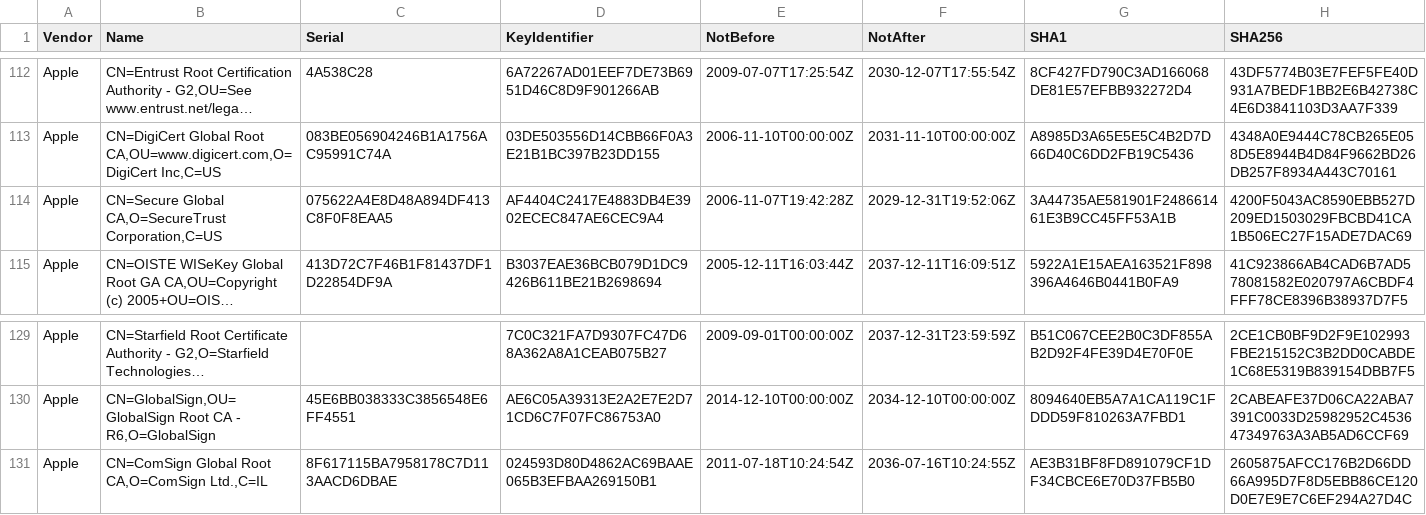
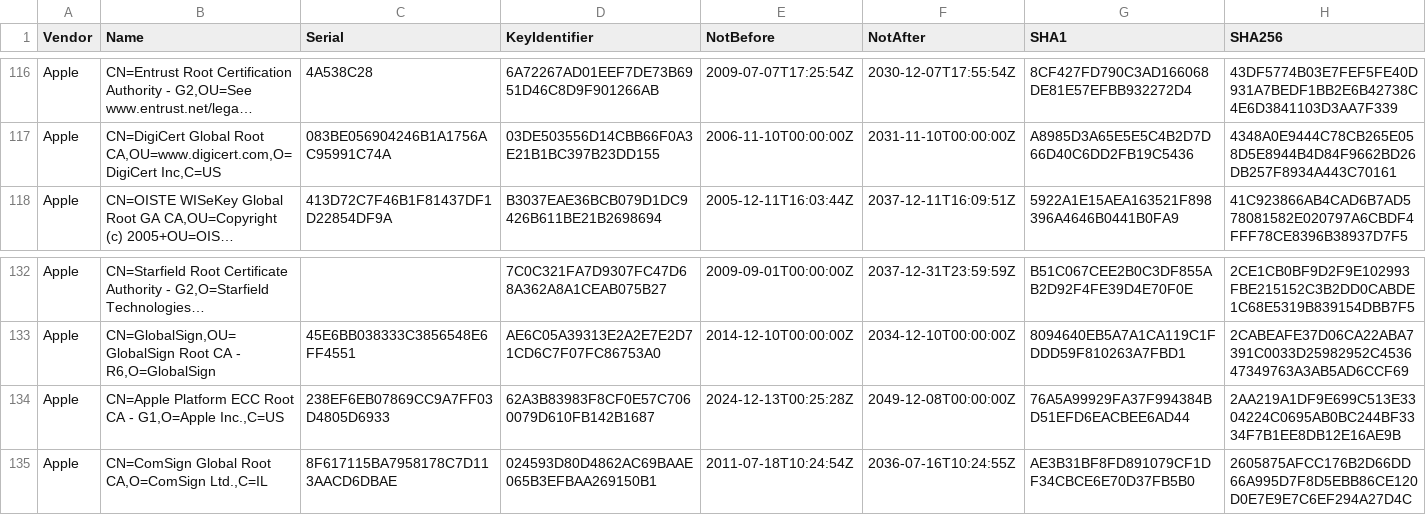
Before and after one commit to tls-inspector/rootca, a CSV file: bundles/certificates.csv, drawn as a sheet; only a part is shown, gaps mark what is left out; long unchanged cells end in …; removed rows and columns are numbered as before the commit, all else as after; the diff covers the shown part only; the diff names each change by its address in the sheet, - before the commit and + after, or states it on an @@ line.

```diff
--- a/bundles/certificates.csv
+++ b/bundles/certificates.csv
-row 114: Apple | CN=Secure Global CA,O=SecureTrust Corporation,C=US | 075622A4E8D48A894DF413C8F0F8EAA5 | AF4404C2417E4883DB4E3902ECEC847AE6CEC9A4 | 2006-11-07T19:42:28Z | 2029-12-31T19:52:06Z | 3A44735AE581901F248661461E3B9CC45FF53A1B | 4200F5043AC8590EBB527D209ED1503029FBCBD41CA1B506EC27F15ADE7DAC69
+row 134: Apple | CN=Apple Platform ECC Root CA - G1,O=Apple Inc.,C=US | 238EF6EB07869CC9A7FF03D4805D6933 | 62A3B83983F8CF0E57C7060079D610FB142B1687 | 2024-12-13T00:25:28Z | 2049-12-08T00:00:00Z | 76A5A99929FA37F994384BD51EFD6EACBEE6AD44 | 2AA219A1DF9E699C513E3304224C0695AB0BC244BF3334F7B1EE8DB12E16AE9B
```
Also changed, not shown: 9 added rows, 7 removed rows and 7 edited cells elsewhere in this file, 6 other files.
